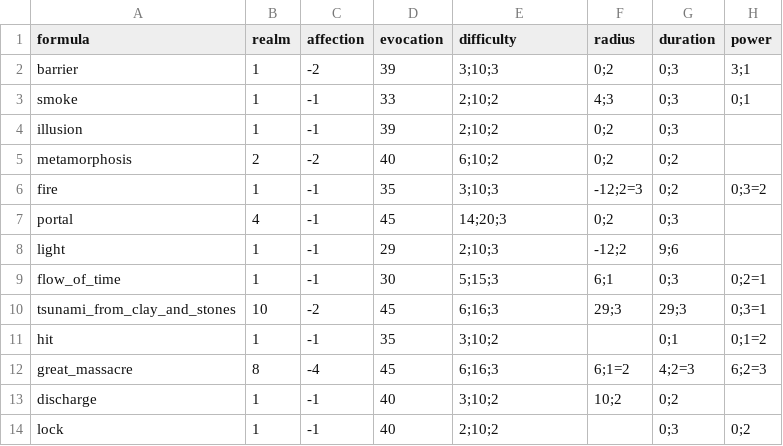
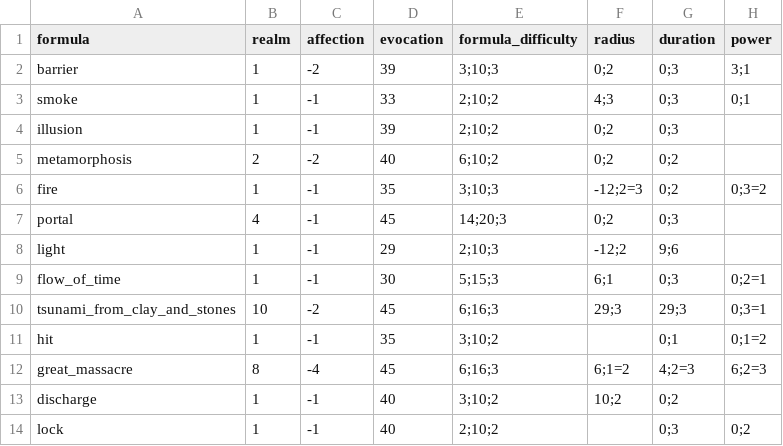
Before and after one commit to drdplusinfo/drdplus-therugist-spells, a CSV file: DrdPlus/Theurgist/Spells/data/formulas.csv, drawn as a sheet; only a part is shown; the diff names each change by its address in the sheet, - before the commit and + after, or states it on an @@ line.

Commit message:
Formula difficulty renamed

```diff
--- a/DrdPlus/Theurgist/Spells/data/formulas.csv
+++ b/DrdPlus/Theurgist/Spells/data/formulas.csv
-E1: difficulty
+E1: formula_difficulty
```
Also changed, not shown: 15 other files.
